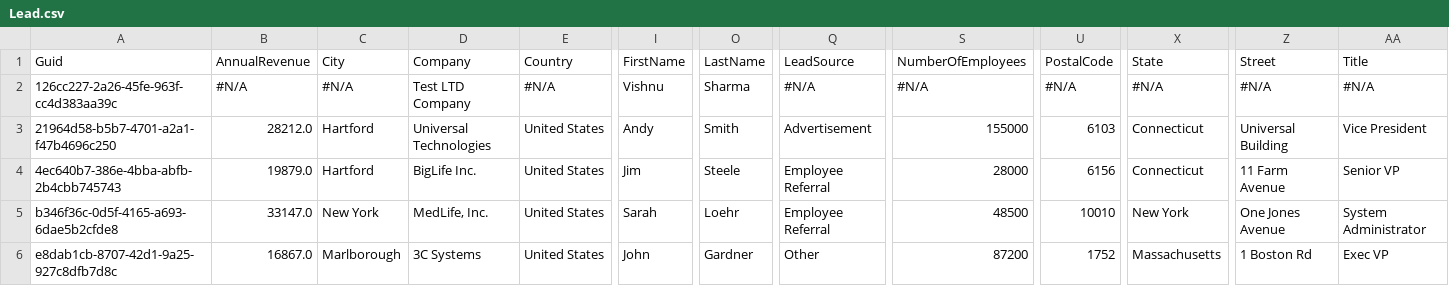
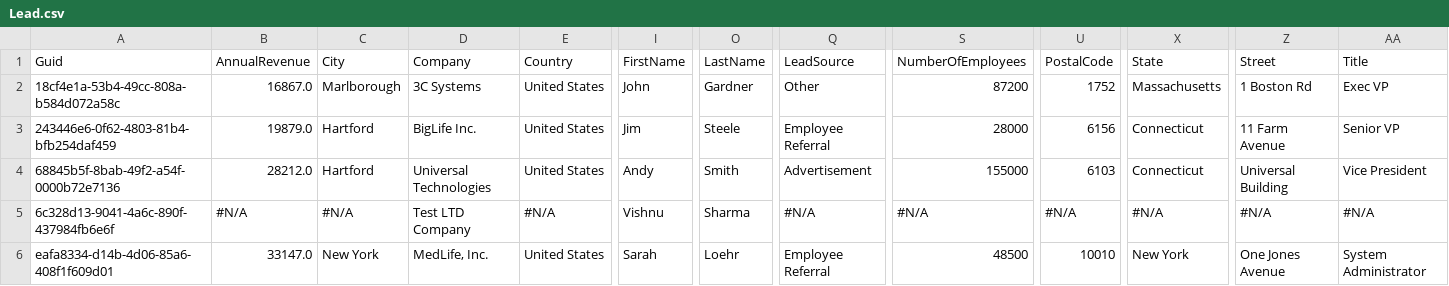
Before and after one commit to Prodlymoover/CPQTest4, a CSV file: Lead.csv, drawn as a sheet; only a part is shown, gaps mark what is left out; removed rows and columns are numbered as before the commit, all else as after; rows hold the shown columns only; the diff names each change by its address in the sheet, - before the commit and + after, or states it on an @@ line.

```diff
--- a/Lead.csv
+++ b/Lead.csv
-row 2: 126cc227-2a26-45fe-963f-cc4d383aa39c | #N/A | #N/A | Test LTD Company | #N/A | Vishnu | Sharma | #N/A | #N/A | #N/A | #N/A | #N/A | #N/A
-A2 (Guid): 21964d58-b5b7-4701-a2a1-f47b4696c250
+A2 (Guid): 18cf4e1a-53b4-49cc-808a-b584d072a58c
-B2 (AnnualRevenue): 28212.0
+B2 (AnnualRevenue): 16867.0
-C2 (City): Hartford
+C2 (City): Marlborough
-D2 (Company): Universal Technologies
+D2 (Company): 3C Systems
-I2 (FirstName): Andy
+I2 (FirstName): John
-O2 (LastName): Smith
+O2 (LastName): Gardner
-Q2 (LeadSource): Advertisement
+Q2 (LeadSource): Other
-S2 (NumberOfEmployees): 155000
+S2 (NumberOfEmployees): 87200
-U2 (PostalCode): 6103
+U2 (PostalCode): 1752
-X2 (State): Connecticut
+X2 (State): Massachusetts
-Z2 (Street): Universal Building
+Z2 (Street): 1 Boston Rd
-AA2 (Title): Vice President
+AA2 (Title): Exec VP
-A3 (Guid): 4ec640b7-386e-4bba-abfb-2b4cbb745743
+A3 (Guid): 243446e6-0f62-4803-81b4-bfb254daf459
+row 4: 68845b5f-8bab-49f2-a54f-0000b72e7136 | 28212.0 | Hartford | Universal Technologies | United States | Andy | Smith | Advertisement | 155000 | 6103 | Connecticut | Universal Building | Vice President
+row 5: 6c328d13-9041-4a6c-890f-437984fb6e6f | #N/A | #N/A | Test LTD Company | #N/A | Vishnu | Sharma | #N/A | #N/A | #N/A | #N/A | #N/A | #N/A
-A6 (Guid): b346f36c-0d5f-4165-a693-6dae5b2cfde8
+A6 (Guid): eafa8334-d14b-4d06-85a6-408f1f609d01
-row 6: e8dab1cb-8707-42d1-9a25-927c8dfb7d8c | 16867.0 | Marlborough | 3C Systems | United States | John | Gardner | Other | 87200 | 1752 | Massachusetts | 1 Boston Rd | Exec VP
```
Also changed, not shown: Account.csv, Asset.csv, 3 other files.
